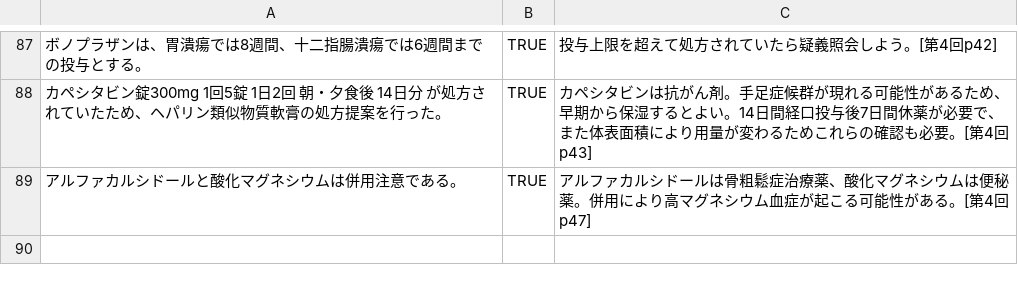
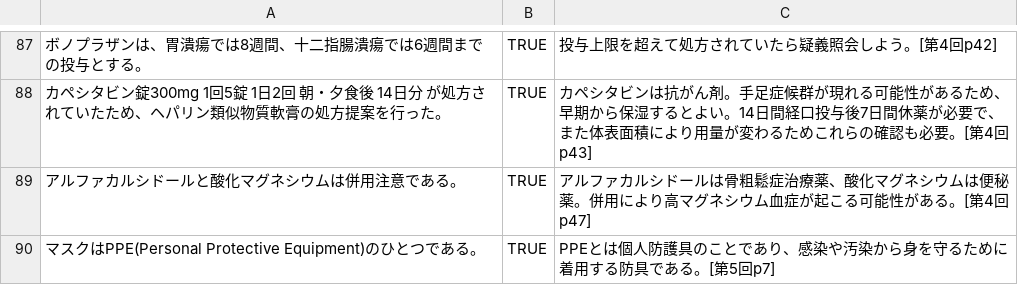
Before and after one commit to yakug/quiz-local, a CSV file: questions.csv, drawn as a sheet; only a part is shown, gaps mark what is left out; the diff names each change by its address in the sheet, - before the commit and + after, or states it on an @@ line.

Commit message:
Update questions.csv

```diff
--- a/questions.csv
+++ b/questions.csv
+row 90: マスクはPPE(Personal Protective Equipment)のひとつである。 | TRUE | PPEとは個人防護具のことであり、感染や汚染から身を守るために着用する防具である。[第5回p7]
```
